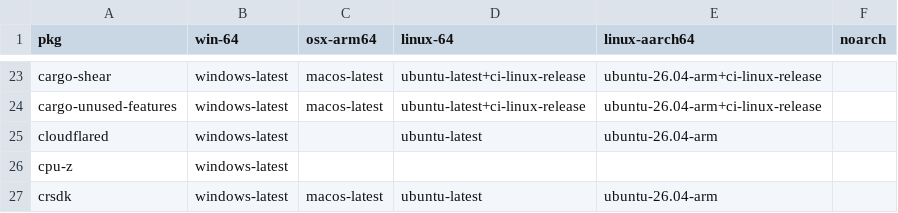
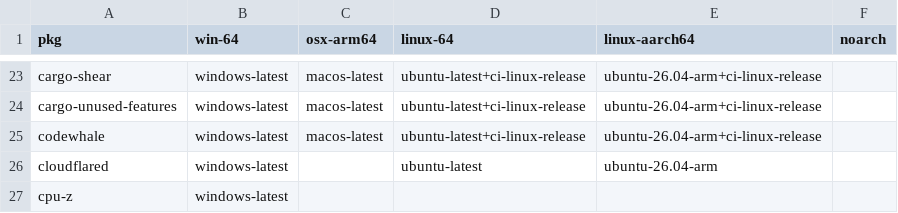
Before and after one commit to Glatzel/demon-forge, a CSV file: packages.csv, drawn as a sheet; only a part is shown, gaps mark what is left out; the shorter side is filled out with more unchanged rows.

Commit message:
feat: add codewhale (#2091)
Co-authored-by: github-actions[bot] <41898282+github-actions[bot]@users.noreply.github.com>

```diff
--- a/packages.csv
+++ b/packages.csv
@@ -24,2 +24,3 @@ cargo-shear,windows-latest,macos-latest,ubuntu-latest+ci-linux-release,ubuntu-26
 cargo-unused-features,windows-latest,macos-latest,ubuntu-latest+ci-linux-release,ubuntu-26.04-arm+ci-linux-release,
+codewhale,windows-latest,macos-latest,ubuntu-latest+ci-linux-release,ubuntu-26.04-arm+ci-linux-release,
 cloudflared,windows-latest,,ubuntu-latest,ubuntu-26.04-arm,
```
Also changed, not shown: 5 other files.
